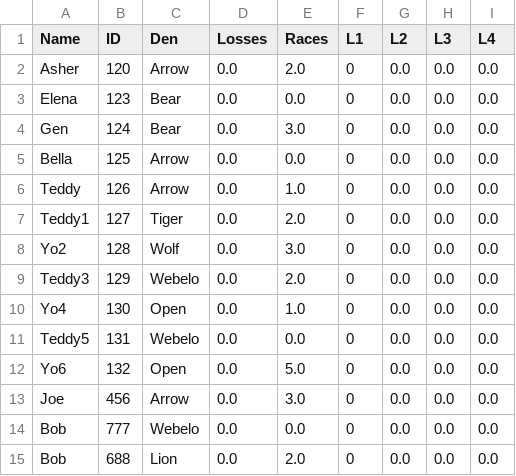
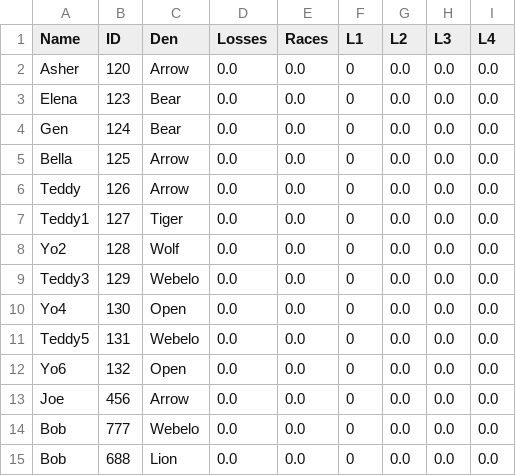
Before and after one commit to chapman178/PWDtool, a CSV file: InputData.csv, drawn as a sheet.

Commit message:
Data updated via App

```diff
--- a/InputData.csv
+++ b/InputData.csv
@@ -1,15 +1,15 @@
 Name,ID,Den,Losses,Races,L1,L2,L3,L4
-Asher,120,Arrow,0.0,2.0,0,0.0,0.0,0.0
+Asher,120,Arrow,0.0,0.0,0,0.0,0.0,0.0
 Elena,123,Bear,0.0,0.0,0,0.0,0.0,0.0
-Gen,124,Bear,0.0,3.0,0,0.0,0.0,0.0
+Gen,124,Bear,0.0,0.0,0,0.0,0.0,0.0
 Bella,125,Arrow,0.0,0.0,0,0.0,0.0,0.0
-Teddy,126,Arrow,0.0,1.0,0,0.0,0.0,0.0
-Teddy1,127,Tiger,0.0,2.0,0,0.0,0.0,0.0
-Yo2,128,Wolf,0.0,3.0,0,0.0,0.0,0.0
-Teddy3,129,Webelo,0.0,2.0,0,0.0,0.0,0.0
-Yo4,130,Open,0.0,1.0,0,0.0,0.0,0.0
+Teddy,126,Arrow,0.0,0.0,0,0.0,0.0,0.0
+Teddy1,127,Tiger,0.0,0.0,0,0.0,0.0,0.0
+Yo2,128,Wolf,0.0,0.0,0,0.0,0.0,0.0
+Teddy3,129,Webelo,0.0,0.0,0,0.0,0.0,0.0
+Yo4,130,Open,0.0,0.0,0,0.0,0.0,0.0
 Teddy5,131,Webelo,0.0,0.0,0,0.0,0.0,0.0
-Yo6,132,Open,0.0,5.0,0,0.0,0.0,0.0
-Joe,456,Arrow,0.0,3.0,0,0.0,0.0,0.0
+Yo6,132,Open,0.0,0.0,0,0.0,0.0,0.0
+Joe,456,Arrow,0.0,0.0,0,0.0,0.0,0.0
 Bob,777,Webelo,0.0,0.0,0,0.0,0.0,0.0
-Bob,688,Lion,0.0,2.0,0,0.0,0.0,0.0
+Bob,688,Lion,0.0,0.0,0,0.0,0.0,0.0
```
